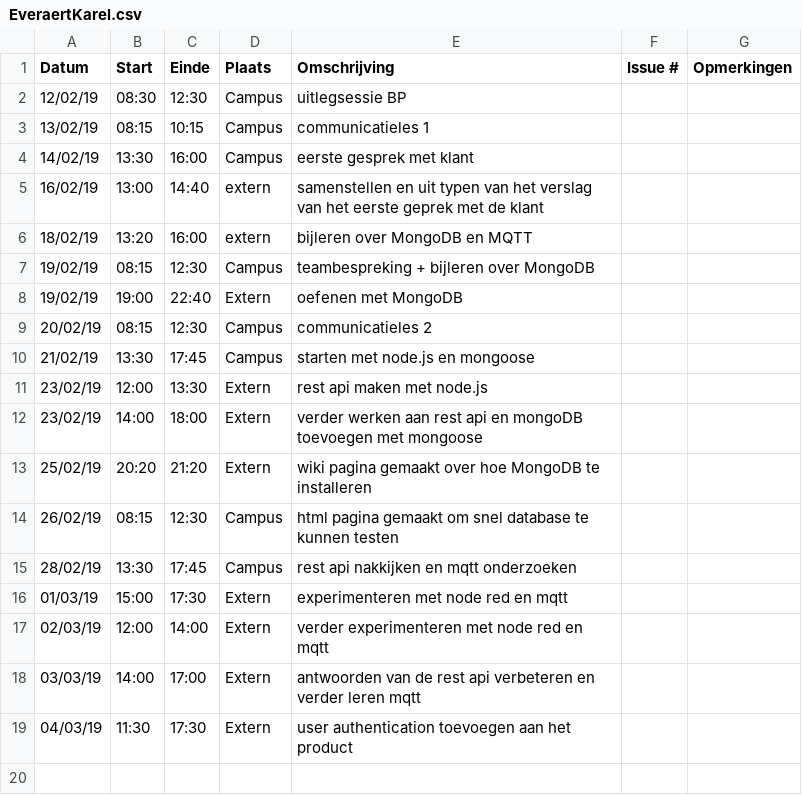
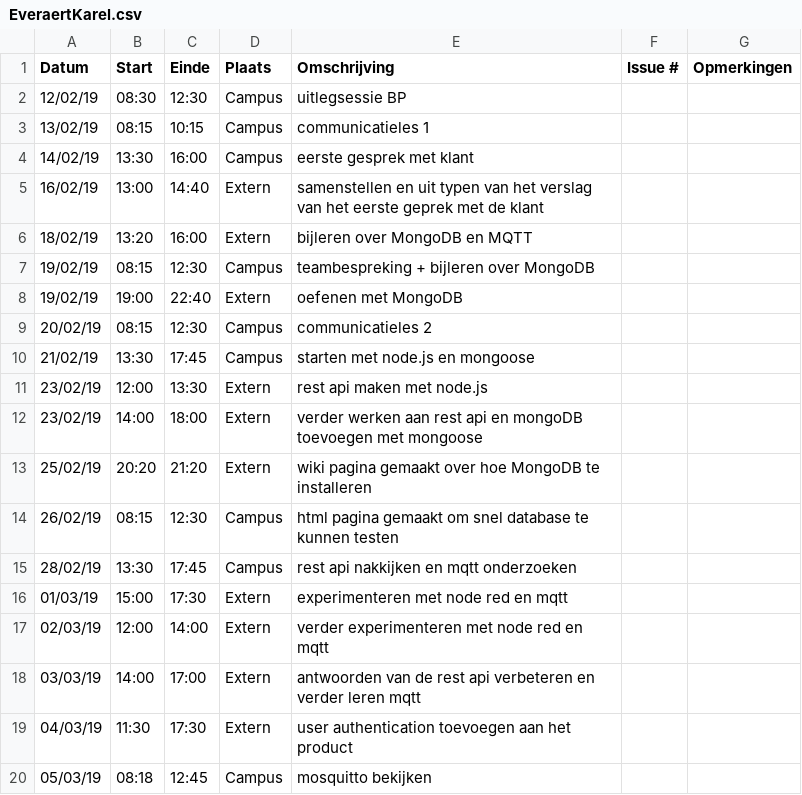
Before and after one commit to WouterStemgee/inventory-management-system-autonomous-drones, a CSV file: logboeken/EveraertKarel.csv, drawn as a sheet.

Commit message:
Update EveraertKarel.csv

```diff
--- a/logboeken/EveraertKarel.csv
+++ b/logboeken/EveraertKarel.csv
@@ -4,4 +4,4 @@ Datum,Start,Einde,Plaats,Omschrijving,Issue #,Opmerkingen
 14/02/19,13:30,16:00,Campus,eerste gesprek met klant,,
-16/02/19,13:00,14:40,extern,samenstellen en uit typen van het verslag van het eerste geprek met de klant,,
-18/02/19,13:20,16:00,extern,bijleren over MongoDB en MQTT,,
+16/02/19,13:00,14:40,Extern,samenstellen en uit typen van het verslag van het eerste geprek met de klant,,
+18/02/19,13:20,16:00,Extern,bijleren over MongoDB en MQTT,,
 19/02/19,08:15,12:30,Campus,teambespreking + bijleren over MongoDB,,
@@ -19 +19,2 @@ Datum,Start,Einde,Plaats,Omschrijving,Issue #,Opmerkingen
 04/03/19,11:30,17:30,Extern,user authentication toevoegen aan het product,,
+05/03/19,08:18,12:45,Campus,mosquitto bekijken,,
```
